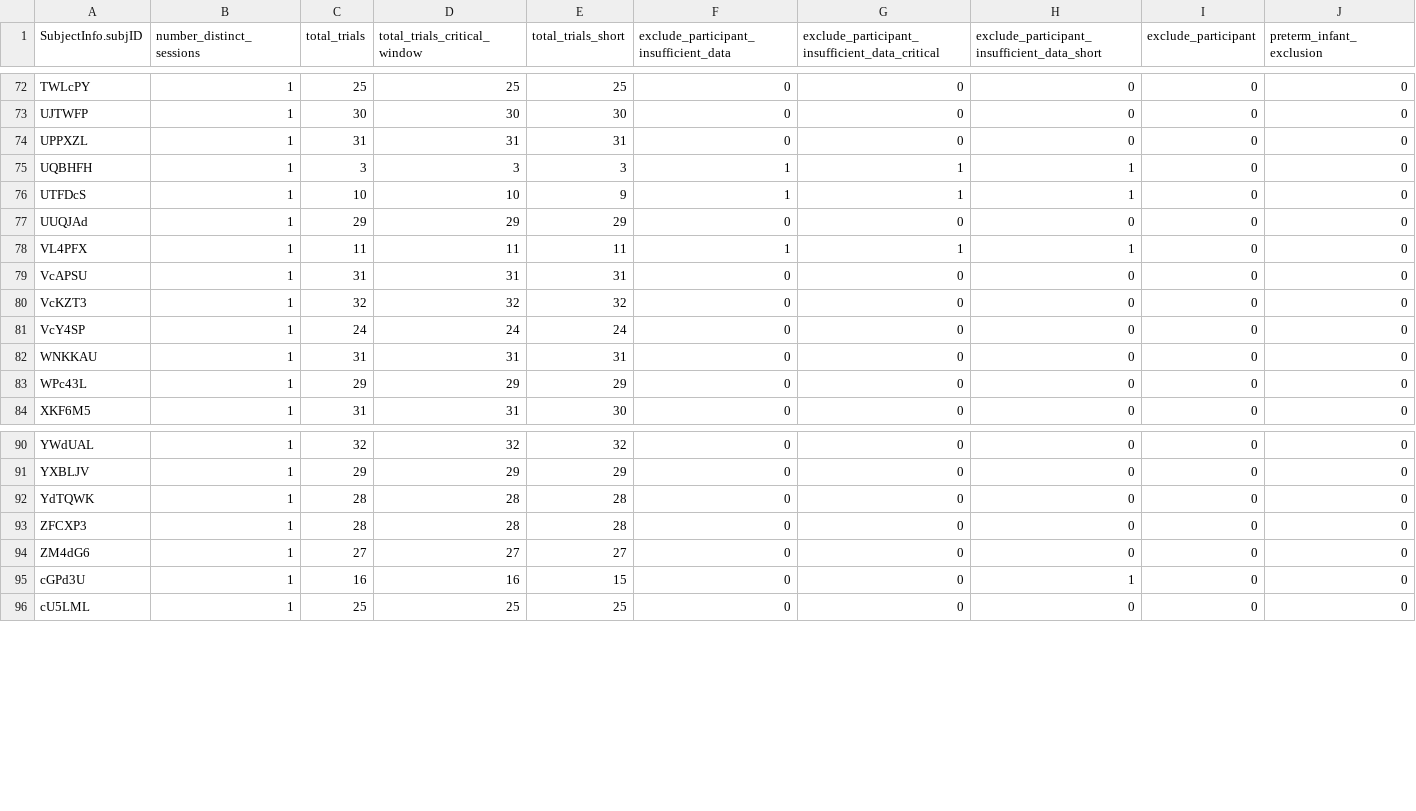
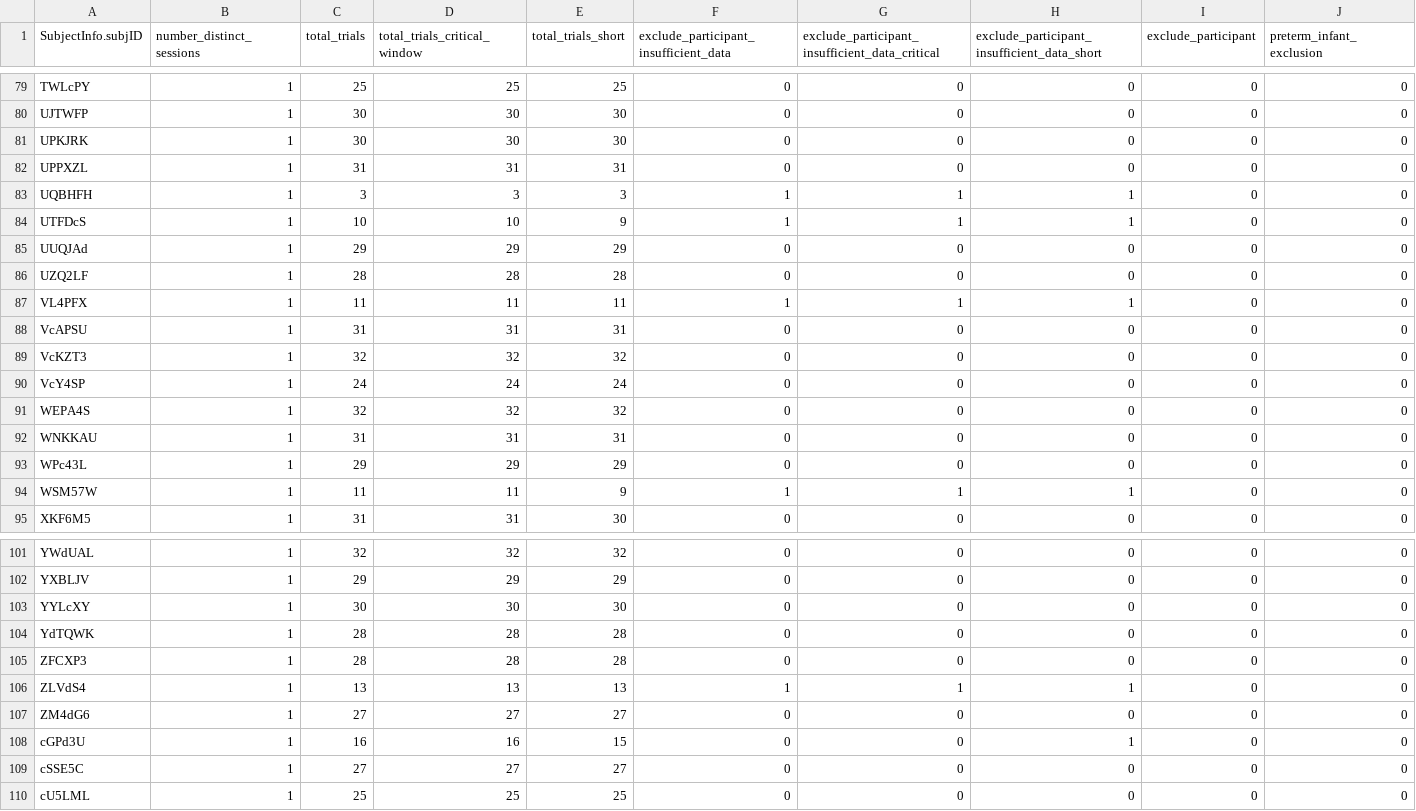
Before and after one commit to vislearnlab/visual-precision, a CSV file: data/main/processed_data/level-participant_added-trials_data.csv, drawn as a sheet; only a part is shown, gaps mark what is left out; rows hold the shown columns only; the diff covers the shown part only; the diff names each change by its address in the sheet, - before the commit and + after, or states it on an @@ line.

```diff
--- a/data/main/processed_data/level-participant_added-trials_data.csv
+++ b/data/main/processed_data/level-participant_added-trials_data.csv
+row 81: UPKJRK | 1 | 30 | 30 | 30 | 0 | 0 | 0 | 0 | 0
+row 86: UZQ2LF | 1 | 28 | 28 | 28 | 0 | 0 | 0 | 0 | 0
+row 91: WEPA4S | 1 | 32 | 32 | 32 | 0 | 0 | 0 | 0 | 0
+row 94: WSM57W | 1 | 11 | 11 | 9 | 1 | 1 | 1 | 0 | 0
+row 103: YYLcXY | 1 | 30 | 30 | 30 | 0 | 0 | 0 | 0 | 0
+row 106: ZLVdS4 | 1 | 13 | 13 | 13 | 1 | 1 | 1 | 0 | 0
+row 109: cSSE5C | 1 | 27 | 27 | 27 | 0 | 0 | 0 | 0 | 0
```
Also changed, not shown: 7 added rows elsewhere in this file, data/metadata/level-trialtype_data.csv, 14 other files.
